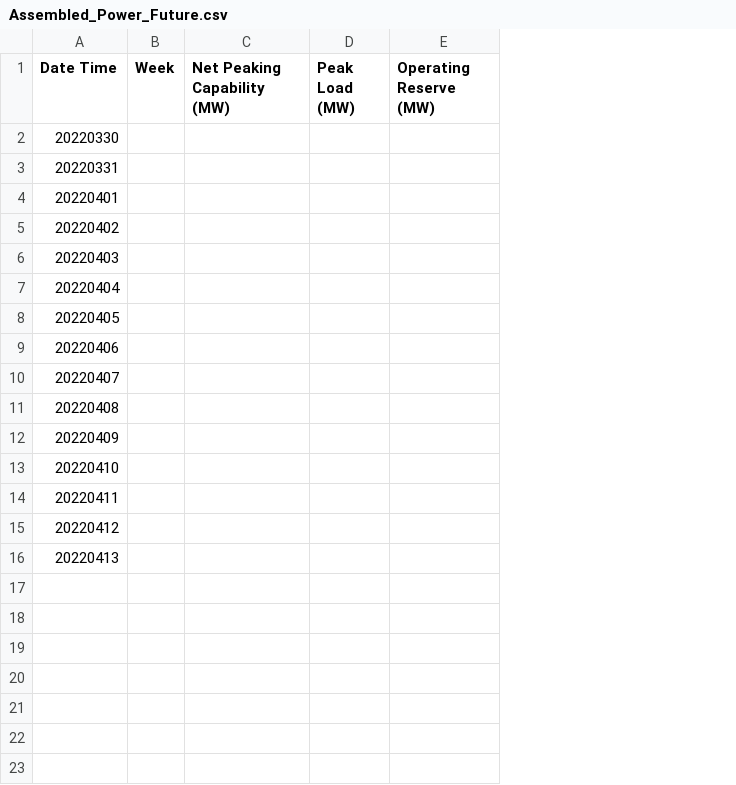
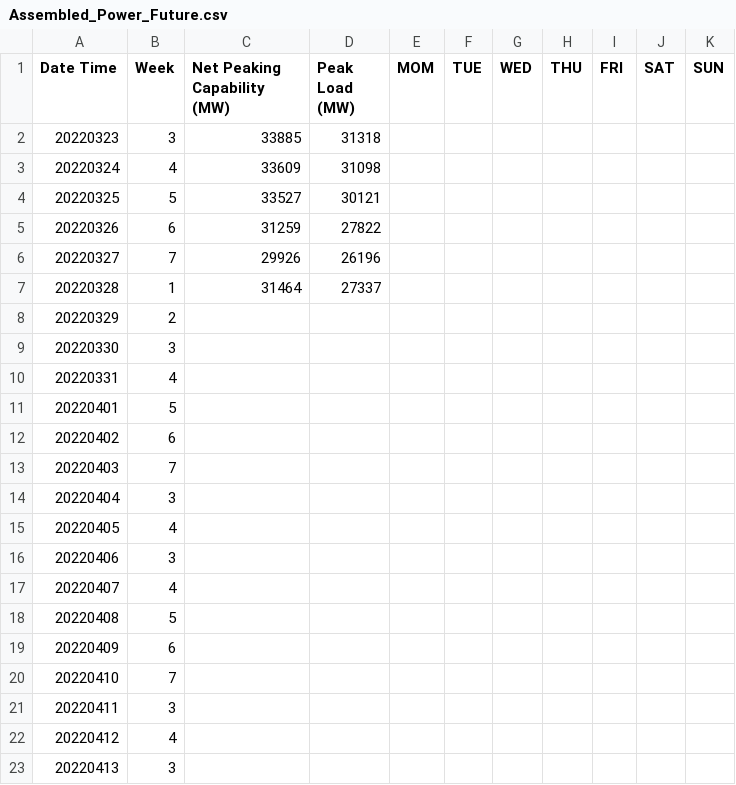
Before and after one commit to kuihao/DSAI-HW-2022, a CSV file: dataset/preprocessed_dataset/Assembled_Power_Future.csv, drawn as a sheet; removed rows and columns are numbered as before the commit, all else as after; the diff names each change by its address in the sheet, - before the commit and + after, or states it on an @@ line.

Commit message:
update csv

```diff
--- a/dataset/preprocessed_dataset/Assembled_Power_Future.csv
+++ b/dataset/preprocessed_dataset/Assembled_Power_Future.csv
-column E (Operating Reserve (MW)), empty
+column E (MOM), empty
+column F (TUE), empty
+column G (WED), empty
+column H (THU), empty
+column I (FRI), empty
+column J (SAT), empty
+column K (SUN), empty
+row 2: 20220323 | 3 | 33885 | 31318
+row 3: 20220324 | 4 | 33609 | 31098
+row 4: 20220325 | 5 | 33527 | 30121
+row 5: 20220326 | 6 | 31259 | 27822
+row 6: 20220327 | 7 | 29926 | 26196
+row 7: 20220328 | 1 | 31464 | 27337
+row 8: 20220329 | 2
-B9 (Week): (empty)
+B9 (Week): 3
-B10 (Week): (empty)
+B10 (Week): 4
-B11 (Week): (empty)
+B11 (Week): 5
-B12 (Week): (empty)
+B12 (Week): 6
-B13 (Week): (empty)
+B13 (Week): 7
-B14 (Week): (empty)
+B14 (Week): 3
-B15 (Week): (empty)
+B15 (Week): 4
-B16 (Week): (empty)
+B16 (Week): 3
-B17 (Week): (empty)
+B17 (Week): 4
-B18 (Week): (empty)
+B18 (Week): 5
-B19 (Week): (empty)
+B19 (Week): 6
-B20 (Week): (empty)
+B20 (Week): 7
-B21 (Week): (empty)
+B21 (Week): 3
-B22 (Week): (empty)
+B22 (Week): 4
-B23 (Week): (empty)
+B23 (Week): 3
```
